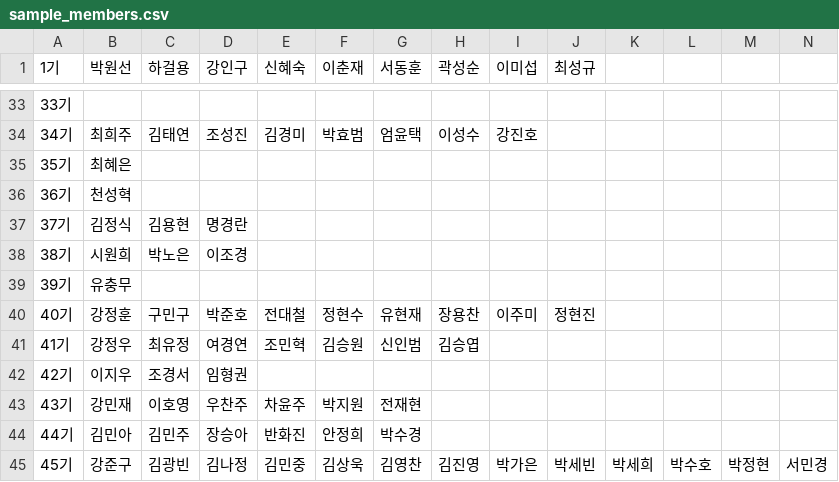
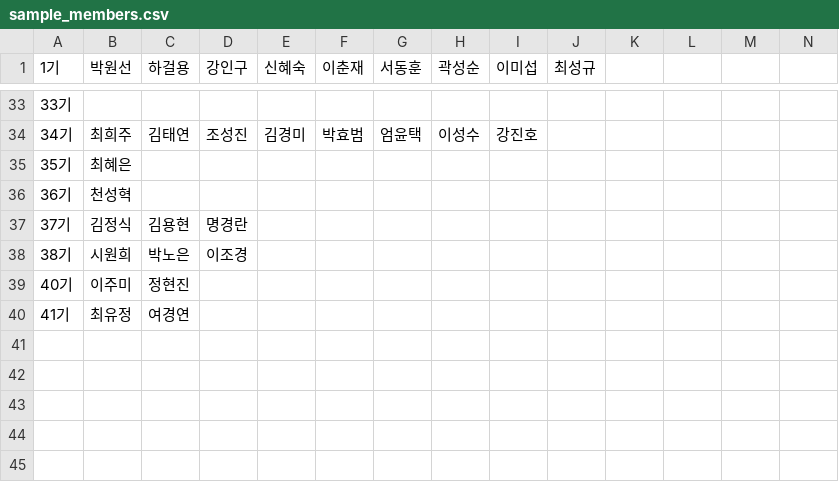
Before and after one commit to Minku-Koo/PhotoClub, a CSV file: www/static/sample_data/sample_members.csv, drawn as a sheet; only a part is shown, gaps mark what is left out; removed rows and columns are numbered as before the commit, all else as after; rows hold the shown columns only; the diff names each change by its address in the sheet, - before the commit and + after, or states it on an @@ line.

Commit message:
add data

```diff
--- a/www/static/sample_data/sample_members.csv
+++ b/www/static/sample_data/sample_members.csv
-row 39: 39기 | 유충무
-B39 (박원선): 강정훈
+B39 (박원선): 이주미
-C39 (하걸용): 구민구
+C39 (하걸용): 정현진
-D39 (강인구): 박준호
+D39 (강인구): (empty)
-E39 (신혜숙): 전대철
+E39 (신혜숙): (empty)
-F39 (이춘재): 정현수
+F39 (이춘재): (empty)
-G39 (서동훈): 유현재
+G39 (서동훈): (empty)
-H39 (곽성순): 장용찬
+H39 (곽성순): (empty)
-I39 (이미섭): 이주미
+I39 (이미섭): (empty)
-J39 (최성규): 정현진
+J39 (최성규): (empty)
-B40 (박원선): 강정우
+B40 (박원선): 최유정
-C40 (하걸용): 최유정
+C40 (하걸용): 여경연
-D40 (강인구): 여경연
+D40 (강인구): (empty)
-E40 (신혜숙): 조민혁
+E40 (신혜숙): (empty)
-F40 (이춘재): 김승원
+F40 (이춘재): (empty)
-G40 (서동훈): 신인범
+G40 (서동훈): (empty)
-H40 (곽성순): 김승엽
+H40 (곽성순): (empty)
-row 42: 42기 | 이지우 | 조경서 | 임형권
-row 43: 43기 | 강민재 | 이호영 | 우찬주 | 차윤주 | 박지원 | 전재현
-row 44: 44기 | 김민아 | 김민주 | 장승아 | 반화진 | 안정희 | 박수경
-row 45: 45기 | 강준구 | 김광빈 | 김나정 | 김민중 | 김상욱 | 김영찬 | 김진영 | 박가은 | 박세빈 | 박세희 | 박수호 | 박정현 | 서민경
```
Also changed, not shown: 5 other files.
